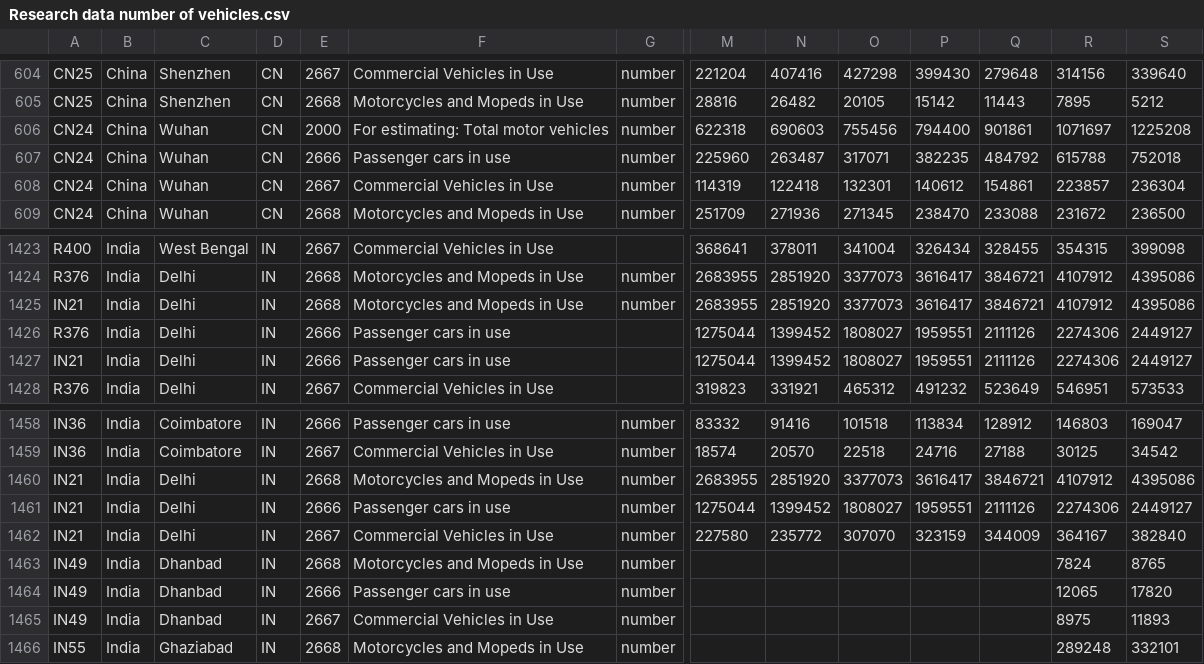
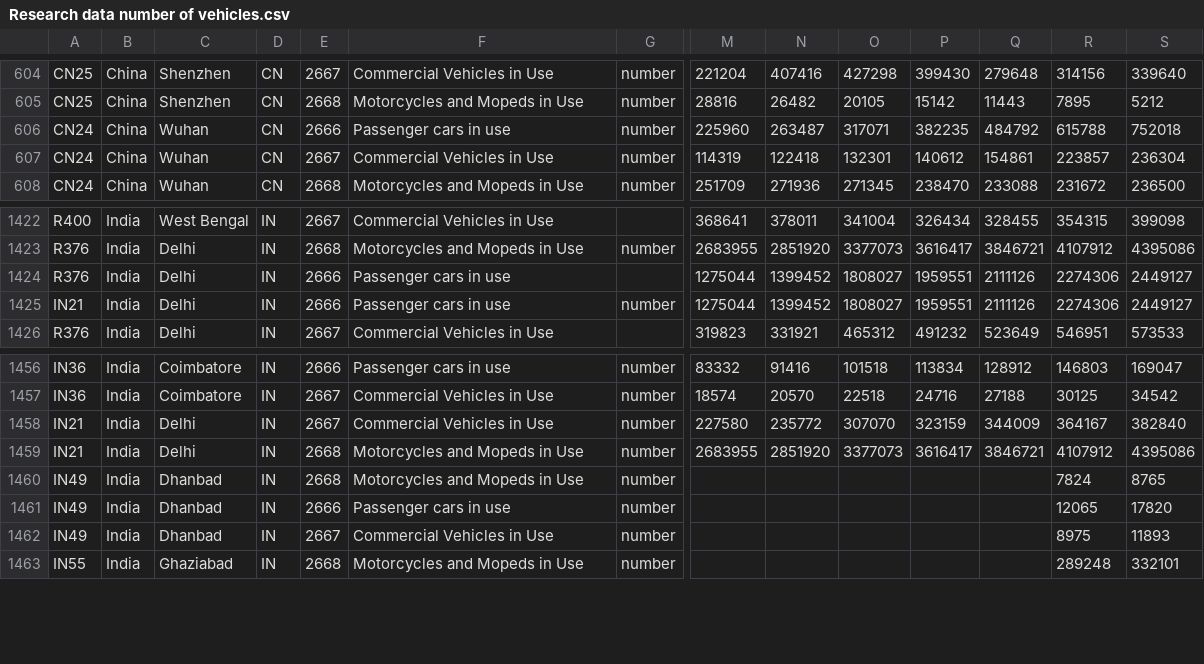
Before and after one commit to DovilePetrauskiene/NumberOfVehicles, a CSV file: input/Research data number of vehicles.csv, drawn as a sheet; only a part is shown, gaps mark what is left out; removed rows and columns are numbered as before the commit, all else as after; rows hold the shown columns only; the diff names each change by its address in the sheet, - before the commit and + after, or states it on an @@ line.

```diff
--- a/input/Research data number of vehicles.csv
+++ b/input/Research data number of vehicles.csv
-row 606: CN24 | China | Wuhan | CN | 2000 | For estimating: Total motor vehicles | number | 622318 | 690603 | 755456 | 794400 | 901861 | 1071697 | 1225208
-row 1425: IN21 | India | Delhi | IN | 2668 | Motorcycles and Mopeds in Use | number | 2683955 | 2851920 | 3377073 | 3616417 | 3846721 | 4107912 | 4395086
-G1425: (empty)
+G1425: number
@@ row 1462 moved to row 1458: IN21 @@
-row 1461: IN21 | India | Delhi | IN | 2666 | Passenger cars in use | number | 1275044 | 1399452 | 1808027 | 1959551 | 2111126 | 2274306 | 2449127
```
Also changed, not shown: 15 other files.
